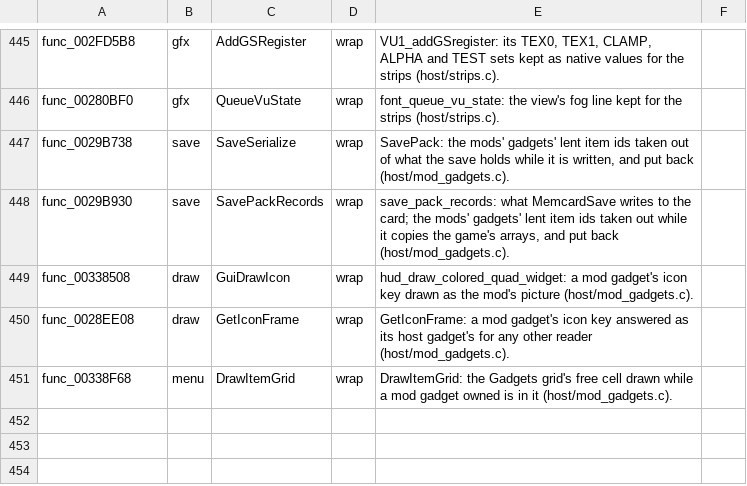
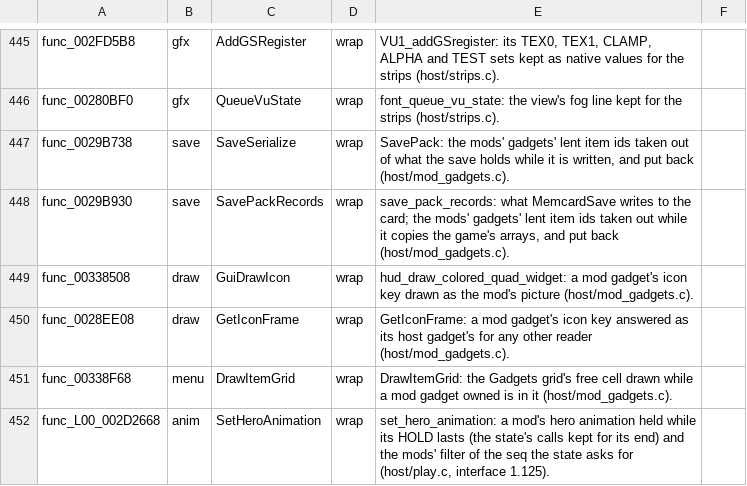
Before and after one commit to mikedesigns101-cell/OpenRAC, a TSV file: port/game/rac2-pal/libraries.tsv, drawn as a sheet; only a part is shown, gaps mark what is left out.

```diff
--- a/port/game/rac2-pal/libraries.tsv
+++ b/port/game/rac2-pal/libraries.tsv
@@ -451 +451,2 @@ func_0028EE08	draw	GetIconFrame	wrap	GetIconFrame: a mod gadget's icon key answe
 func_00338F68	menu	DrawItemGrid	wrap	DrawItemGrid: the Gadgets grid's free cell drawn while a mod gadget owned is in it (host/mod_gadgets.c).
+func_L00_002D2668	anim	SetHeroAnimation	wrap	set_hero_animation: a mod's hero animation held while its HOLD lasts (the state's calls kept for its end) and the mods' filter of the seq the state asks for (host/play.c, interface 1.125).
```
Also changed, not shown: port/game/rac2-ntsc/libraries.tsv, port/game/rac2-ntsc2/libraries.tsv, 23 other files.
